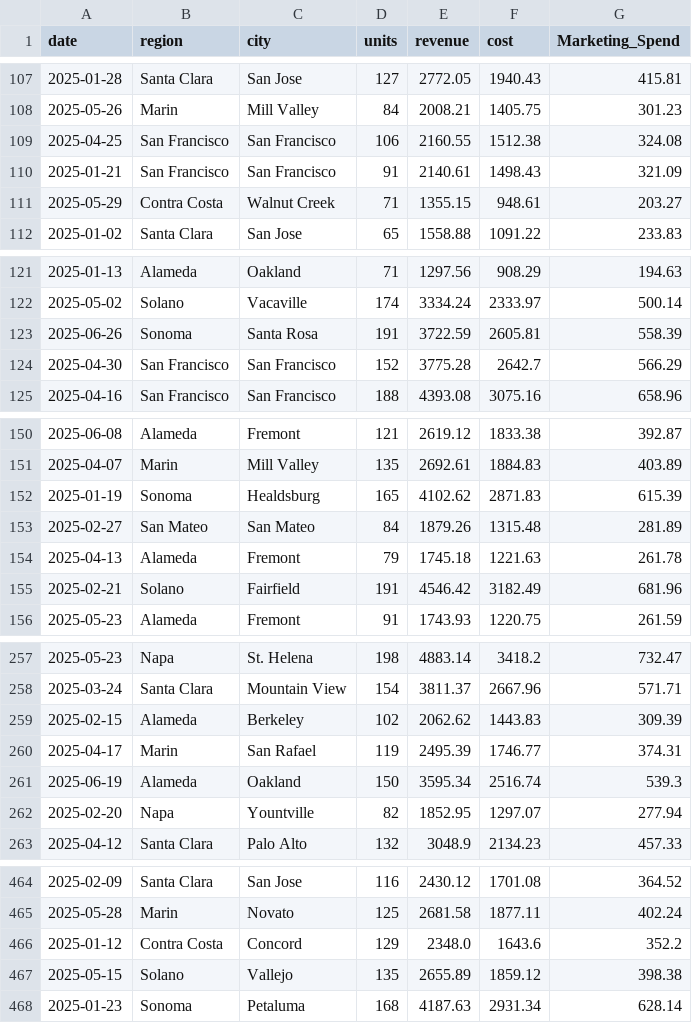
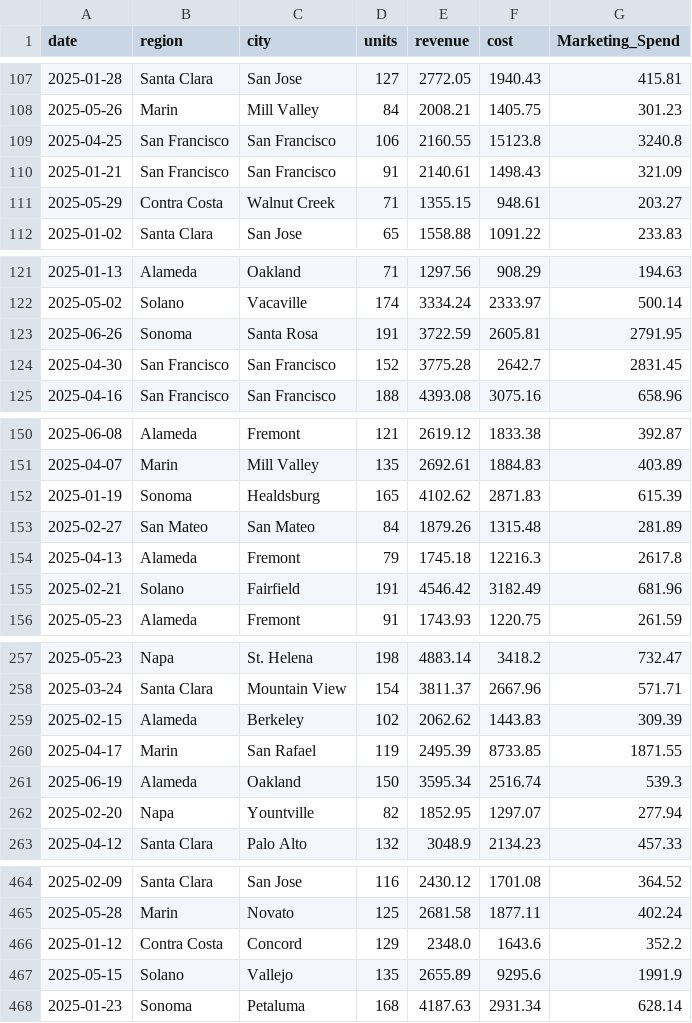
Before and after one commit to UlrikeDetective/sources, a CSV file: medium/sales_data.csv, drawn as a sheet; only a part is shown, gaps mark what is left out; the diff covers the shown part only.

```diff
--- a/medium/sales_data.csv
+++ b/medium/sales_data.csv
@@ -108,3 +108,3 @@ date,region,city,units,revenue,cost,Marketing_Spend
 2025-05-26,Marin,Mill Valley,84,2008.21,1405.75,301.23
-2025-04-25,San Francisco,San Francisco,106,2160.55,1512.38,324.08
+2025-04-25,San Francisco,San Francisco,106,2160.55,15123.8,3240.8
 2025-01-21,San Francisco,San Francisco,91,2140.61,1498.43,321.09
@@ -122,4 +122,4 @@ date,region,city,units,revenue,cost,Marketing_Spend
 2025-05-02,Solano,Vacaville,174,3334.24,2333.97,500.14
-2025-06-26,Sonoma,Santa Rosa,191,3722.59,2605.81,558.39
-2025-04-30,San Francisco,San Francisco,152,3775.28,2642.7,566.29
+2025-06-26,Sonoma,Santa Rosa,191,3722.59,2605.81,2791.95
+2025-04-30,San Francisco,San Francisco,152,3775.28,2642.7,2831.45
 2025-04-16,San Francisco,San Francisco,188,4393.08,3075.16,658.96
@@ -153,3 +153,3 @@ date,region,city,units,revenue,cost,Marketing_Spend
 2025-02-27,San Mateo,San Mateo,84,1879.26,1315.48,281.89
-2025-04-13,Alameda,Fremont,79,1745.18,1221.63,261.78
+2025-04-13,Alameda,Fremont,79,1745.18,12216.3,2617.8
 2025-02-21,Solano,Fairfield,191,4546.42,3182.49,681.96
@@ -259,3 +259,3 @@ date,region,city,units,revenue,cost,Marketing_Spend
 2025-02-15,Alameda,Berkeley,102,2062.62,1443.83,309.39
-2025-04-17,Marin,San Rafael,119,2495.39,1746.77,374.31
+2025-04-17,Marin,San Rafael,119,2495.39,8733.85,1871.55
 2025-06-19,Alameda,Oakland,150,3595.34,2516.74,539.3
@@ -466,3 +466,3 @@ date,region,city,units,revenue,cost,Marketing_Spend
 2025-01-12,Contra Costa,Concord,129,2348.0,1643.6,352.2
-2025-05-15,Solano,Vallejo,135,2655.89,1859.12,398.38
+2025-05-15,Solano,Vallejo,135,2655.89,9295.6,1991.9
 2025-01-23,Sonoma,Petaluma,168,4187.63,2931.34,628.14
```
Also changed, not shown: 2 edited cells elsewhere in this file, 1 other file.
